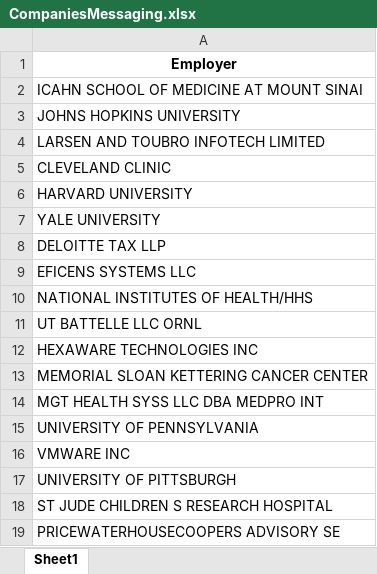
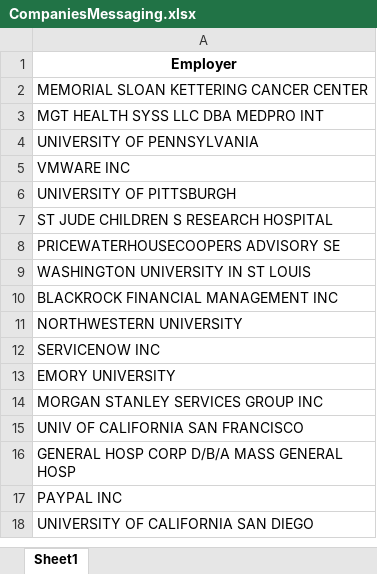
Before and after one commit to tdar200/LinkedinBot, an Excel workbook: CompaniesMessaging.xlsx, sheet Sheet1, drawn as a sheet; only a part is shown; the shorter side is filled out with more unchanged rows; values as stored, in another font and other column widths than the file's, no borders; the diff names each change by its address in the sheet, - before the commit and + after, or states it on an @@ line.

```diff
--- a/CompaniesMessaging.xlsx (sheet Sheet1)
+++ b/CompaniesMessaging.xlsx (sheet Sheet1)
-row 2: ICAHN SCHOOL OF MEDICINE AT MOUNT SINAI
-row 3: JOHNS HOPKINS UNIVERSITY
-row 4: LARSEN AND TOUBRO INFOTECH LIMITED
-row 5: CLEVELAND CLINIC
-row 6: HARVARD UNIVERSITY
-row 7: YALE UNIVERSITY
-row 8: DELOITTE TAX LLP
-row 9: EFICENS SYSTEMS LLC
-row 10: NATIONAL INSTITUTES OF HEALTH/HHS
-row 11: UT BATTELLE LLC ORNL
-row 12: HEXAWARE TECHNOLOGIES INC
```
Also changed, not shown: 3 other files.
